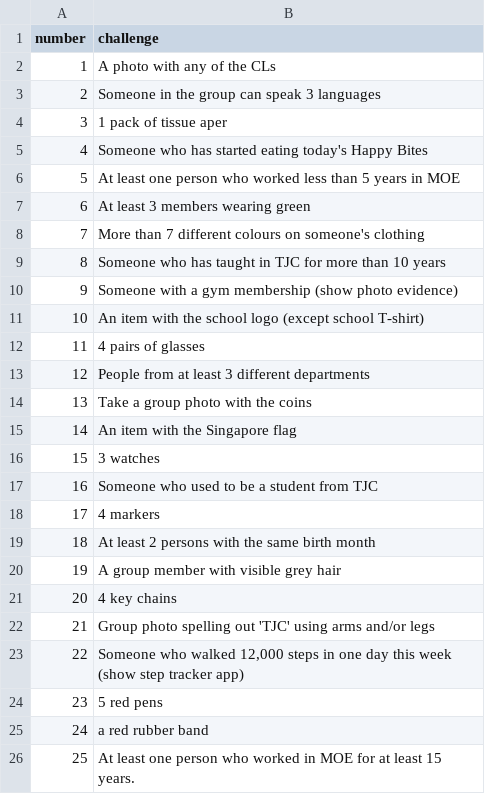
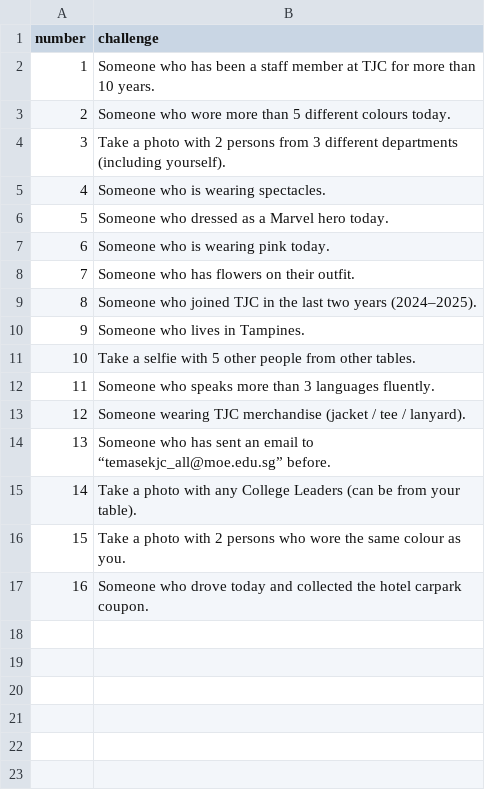
Before and after one commit to physicstjc/apps, a CSV file: bingo/challenges.csv, drawn as a sheet.

Commit message:
Update challenges.csv

```diff
--- a/bingo/challenges.csv
+++ b/bingo/challenges.csv
@@ -1,26 +1,17 @@
 number,challenge
-1,A photo with any of the CLs
-2,Someone in the group can speak 3 languages
-3,1 pack of tissue aper
-4,Someone who has started eating today's Happy Bites
-5,At least one person who worked less than 5 years in MOE
-6,At least 3 members wearing green
-7,More than 7 different colours on someone's clothing
-8,Someone who has taught in TJC for more than 10 years
-9,Someone with a gym membership (show photo evidence)
-10,An item with the school logo (except school T-shirt)
-11,4 pairs of glasses
-12, People from at least 3 different departments
-13,Take a group photo with the coins
-14, An item with the Singapore flag
-15, 3 watches
-16,Someone who used to be a student from TJC
-17,4 markers
-18,At least 2 persons with the same birth month
-19, A group member with visible grey hair
-20,4 key chains
-21,Group photo spelling out 'TJC' using arms and/or legs
-22,"Someone who walked 12,000 steps in one day this week (show step tracker app)"
-23, 5 red pens
-24,a red rubber band
-25,At least one person who worked in MOE for at least 15 years.
+1,Someone who has been a staff member at TJC for more than 10 years.
+2,Someone who wore more than 5 different colours today.
+3,Take a photo with 2 persons from 3 different departments (including yourself).
+4,Someone who is wearing spectacles.
+5,Someone who dressed as a Marvel hero today.
+6,Someone who is wearing pink today.
+7,Someone who has flowers on their outfit.
+8,Someone who joined TJC in the last two years (2024–2025).
+9,Someone who lives in Tampines.
+10,Take a selfie with 5 other people from other tables.
+11,Someone who speaks more than 3 languages fluently.
+12,Someone wearing TJC merchandise (jacket / tee / lanyard).
+13,Someone who has sent an email to “temasekjc_all@moe.edu.sg” before.
+14,Take a photo with any College Leaders (can be from your table).
+15,Take a photo with 2 persons who wore the same colour as you.
+16,Someone who drove today and collected the hotel carpark coupon.
```
